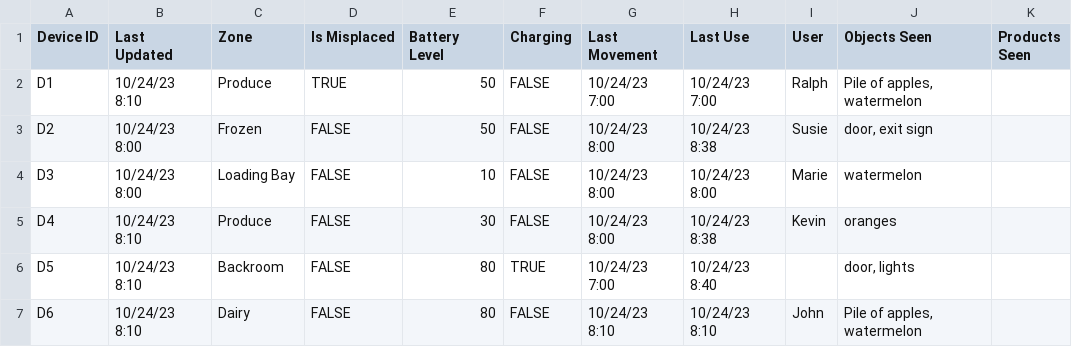
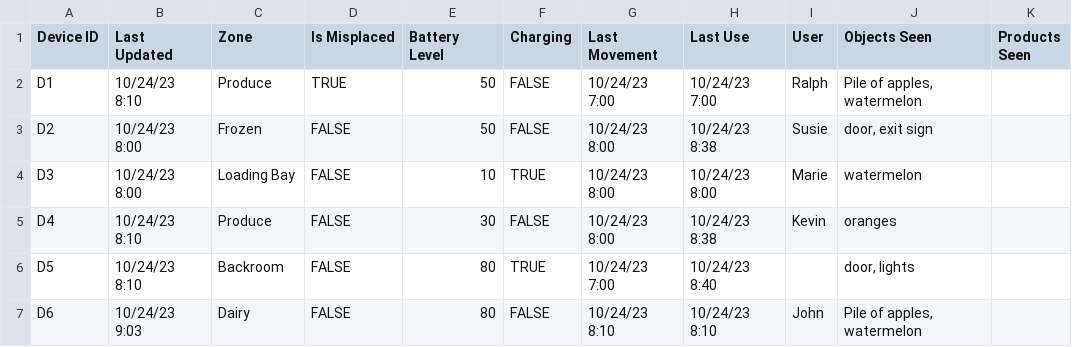
Before and after one commit to cfh463/streamlit-example, a CSV file: data/events.csv, drawn as a sheet.

Commit message:
Update events.csv

```diff
--- a/data/events.csv
+++ b/data/events.csv
@@ -3,5 +3,5 @@ D1,10/24/23 8:10,Produce,TRUE,50,FALSE,10/24/23 7:00,10/24/23 7:00,Ralph,"Pile o
 D2,10/24/23 8:00,Frozen,FALSE,50,FALSE,10/24/23 8:00,10/24/23 8:38,Susie,"door, exit sign",
-D3,10/24/23 8:00,Loading Bay,FALSE,10,FALSE,10/24/23 8:00,10/24/23 8:00,Marie,watermelon,
+D3,10/24/23 8:00,Loading Bay,FALSE,10,TRUE,10/24/23 8:00,10/24/23 8:00,Marie,watermelon,
 D4,10/24/23 8:10,Produce,FALSE,30,FALSE,10/24/23 8:00,10/24/23 8:38,Kevin,oranges,
 D5,10/24/23 8:10,Backroom,FALSE,80,TRUE,10/24/23 7:00,10/24/23 8:40,,"door, lights",
-D6,10/24/23 8:10,Dairy,FALSE,80,FALSE,10/24/23 8:10,10/24/23 8:10,John,"Pile of apples, watermelon",
+D6,10/24/23 9:03,Dairy,FALSE,80,FALSE,10/24/23 8:10,10/24/23 8:10,John,"Pile of apples, watermelon",
```
